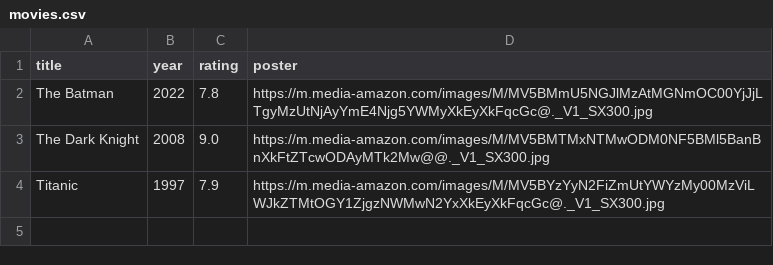
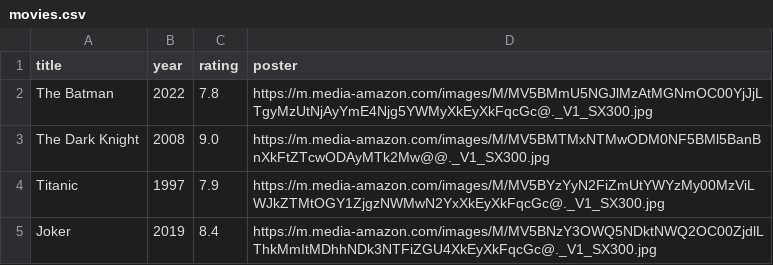
Before and after one commit to Taekeiro/MoviesWithWebSite-, a CSV file: data/movies.csv, drawn as a sheet; the diff names each change by its address in the sheet, - before the commit and + after, or states it on an @@ line.

```diff
--- a/data/movies.csv
+++ b/data/movies.csv
+row 5: Joker | 2019 | 8.4 | https://m.media-amazon.com/images/M/MV5BNzY3OWQ5NDktNWQ2OC00ZjdlLThkMmItMDhhNDk3NTFiZGU4XkEyXkFqcGc@._V1_SX300.jpg
```
Also changed, not shown: 4 other files.
